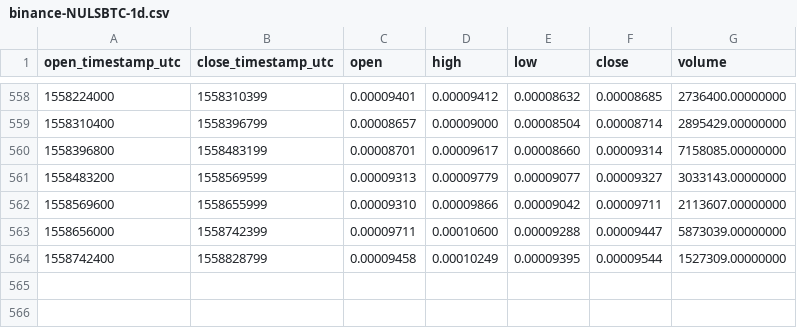
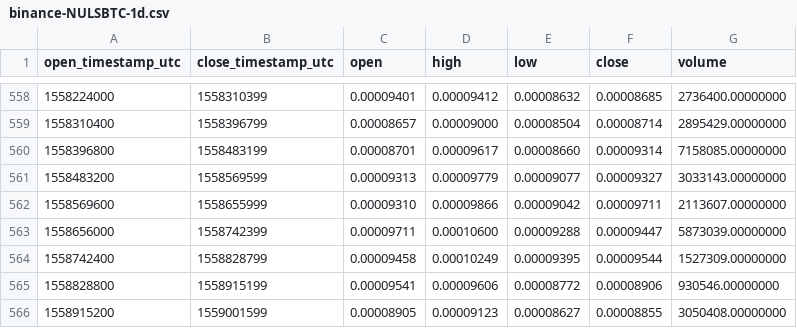
Before and after one commit to cryptobigbro/binance-NULSBTC, a CSV file: binance-NULSBTC-1d.csv, drawn as a sheet; only a part is shown, gaps mark what is left out.

Commit message:
Update OHLCV data.

```diff
--- a/binance-NULSBTC-1d.csv
+++ b/binance-NULSBTC-1d.csv
@@ -564 +564,3 @@ open_timestamp_utc,close_timestamp_utc,open,high,low,close,volume
 1558742400,1558828799,0.00009458,0.00010249,0.00009395,0.00009544,1527309.00000000
+1558828800,1558915199,0.00009541,0.00009606,0.00008772,0.00008906,930546.00000000
+1558915200,1559001599,0.00008905,0.00009123,0.00008627,0.00008855,3050408.00000000
```
Also changed, not shown: 1 other file.
